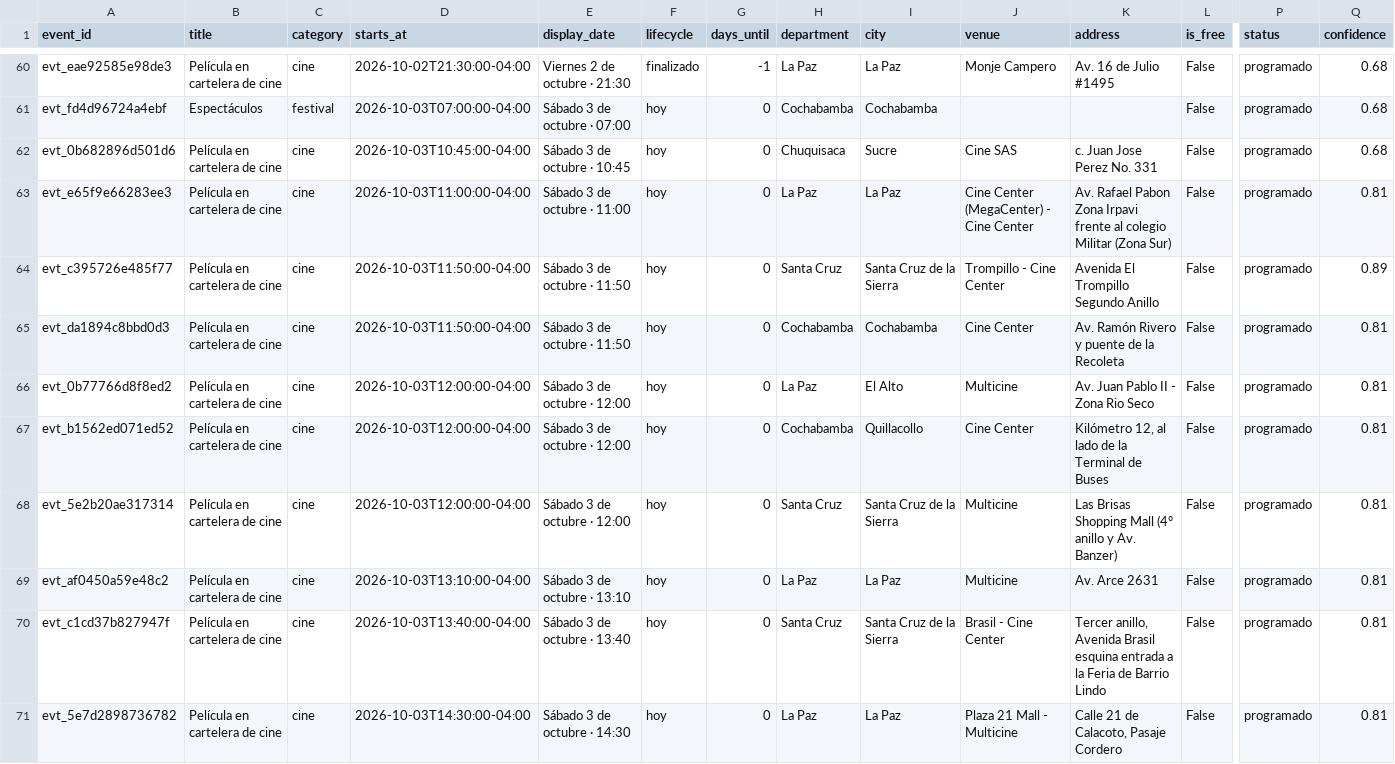
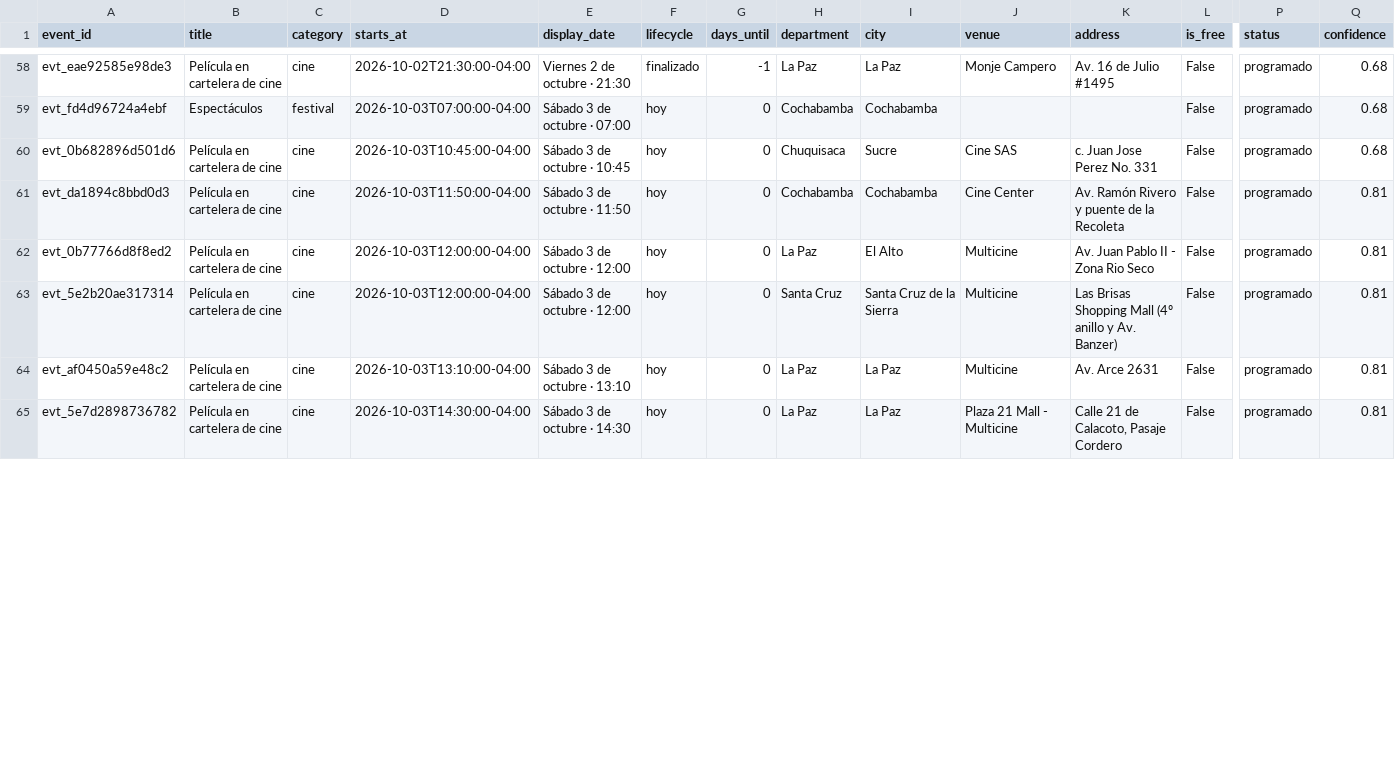
Before and after one commit to GustavoMix/cron-eventos-bolivia, a CSV file: data/eventos_bolivia.csv, drawn as a sheet; only a part is shown, gaps mark what is left out; removed rows and columns are numbered as before the commit, all else as after; rows hold the shown columns only; the diff covers the shown part only; the diff names each change by its address in the sheet, - before the commit and + after, or states it on an @@ line.

```diff
--- a/data/eventos_bolivia.csv
+++ b/data/eventos_bolivia.csv
-row 63: evt_e65f9e66283ee3 | Película en cartelera de cine | cine | 2026-10-03T11:00:00-04:00 | Sábado 3 de octubre · 11:00 | hoy | 0 | La Paz | La Paz | Cine Center (MegaCenter) - Cine Center | Av. Rafael Pabon Zona Irpavi frente al colegio Militar (Zona Sur) | False | programado | 0.81
-row 64: evt_c395726e485f77 | Película en cartelera de cine | cine | 2026-10-03T11:50:00-04:00 | Sábado 3 de octubre · 11:50 | hoy | 0 | Santa Cruz | Santa Cruz de la Sierra | Trompillo - Cine Center | Avenida El Trompillo Segundo Anillo | False | programado | 0.89
-row 67: evt_b1562ed071ed52 | Película en cartelera de cine | cine | 2026-10-03T12:00:00-04:00 | Sábado 3 de octubre · 12:00 | hoy | 0 | Cochabamba | Quillacollo | Cine Center | Kilómetro 12, al lado de la Terminal de Buses | False | programado | 0.81
-row 70: evt_c1cd37b827947f | Película en cartelera de cine | cine | 2026-10-03T13:40:00-04:00 | Sábado 3 de octubre · 13:40 | hoy | 0 | Santa Cruz | Santa Cruz de la Sierra | Brasil - Cine Center | Tercer anillo, Avenida Brasil esquina entrada a la Feria de Barrio Lindo | False | programado | 0.81
```
Also changed, not shown: 5 added rows, 2 removed rows and 10 edited cells elsewhere in this file, 5 other files.
